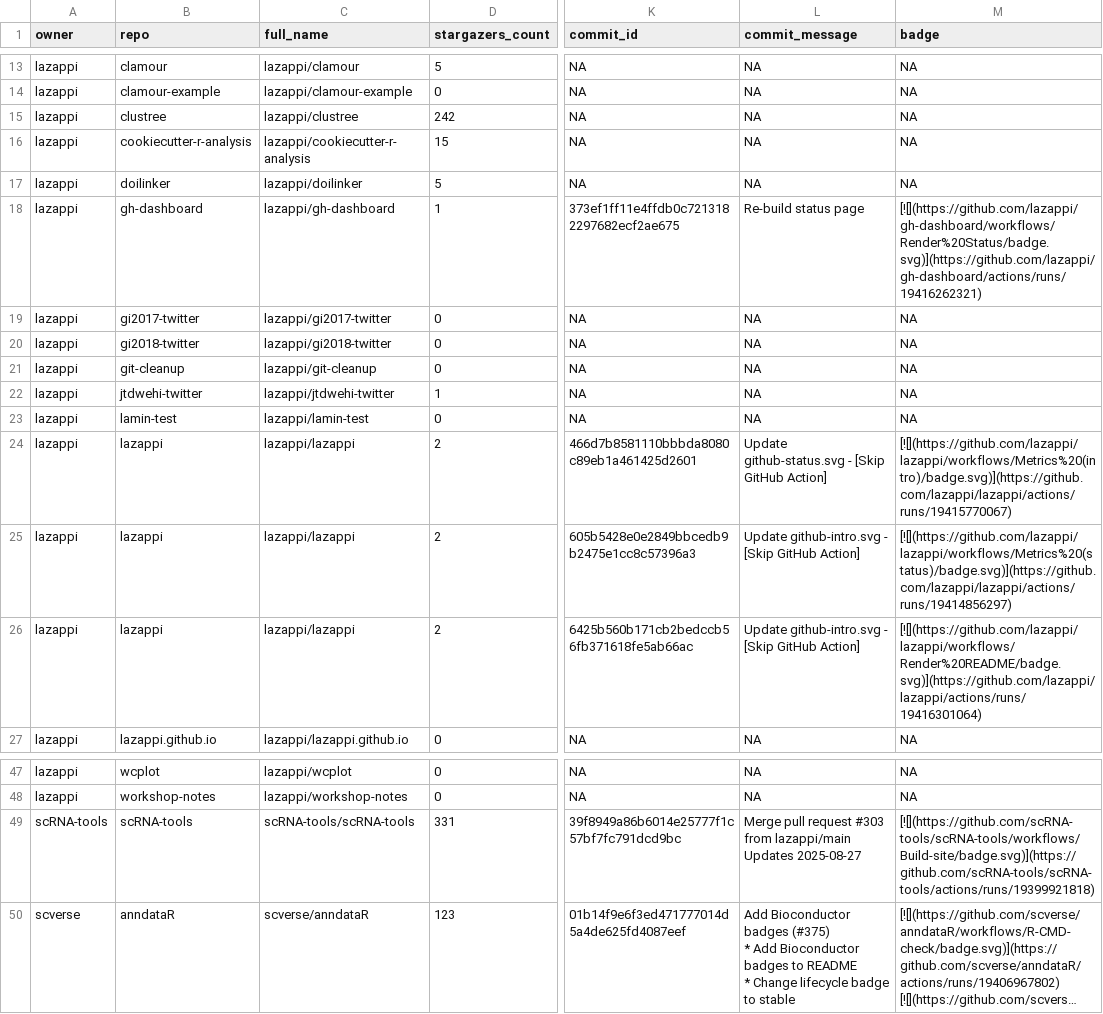
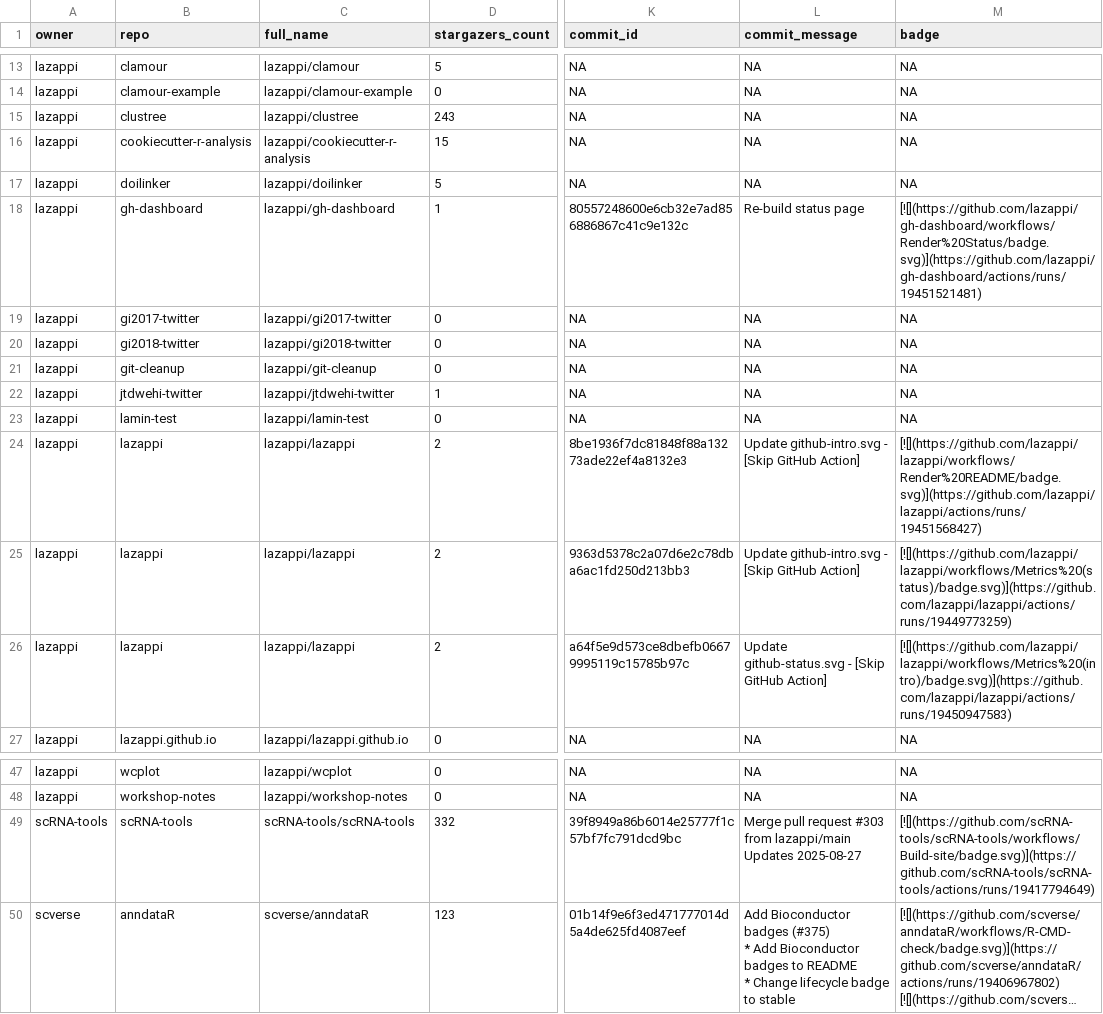
Before and after one commit to lazappi/gh-dashboard, a CSV file: repos.csv, drawn as a sheet; only a part is shown, gaps mark what is left out; long unchanged cells end in …; the diff names each change by its address in the sheet, - before the commit and + after, or states it on an @@ line.

```diff
--- a/repos.csv
+++ b/repos.csv
-D15 (stargazers_count): 242
+D15 (stargazers_count): 243
-K18 (commit_id): 373ef1ff11e4ffdb0c7213182297682ecf2ae675
+K18 (commit_id): 80557248600e6cb32e7ad856886867c41c9e132c
-M18 (badge): [![](https://github.com/lazappi/gh-dashboard/workflows/Render%20Status/badge.svg)](https://github.com/lazappi/gh-dashboard/actions/runs/19416262321)
+M18 (badge): [![](https://github.com/lazappi/gh-dashboard/workflows/Render%20Status/badge.svg)](https://github.com/lazappi/gh-dashboard/actions/runs/19451521481)
-K24 (commit_id): 466d7b8581110bbbda8080c89eb1a461425d2601
+K24 (commit_id): 8be1936f7dc81848f88a13273ade22ef4a8132e3
-L24 (commit_message): Update github-status.svg - [Skip…
+L24 (commit_message): Update github-intro.svg - [Skip…
-M24 (badge): [![](https://github.com/lazappi/lazappi/workflows/Metrics%20(intro)/badge.svg)](https://github.com/lazappi/lazappi/actions/runs/19415770067)
+M24 (badge): [![](https://github.com/lazappi/lazappi/workflows/Render%20README/badge.svg)](https://github.com/lazappi/lazappi/actions/runs/19451568427)
-K25 (commit_id): 605b5428e0e2849bbcedb9b2475e1cc8c57396a3
+K25 (commit_id): 9363d5378c2a07d6e2c78dba6ac1fd250d213bb3
-M25 (badge): [![](https://github.com/lazappi/lazappi/workflows/Metrics%20(status)/badge.svg)](https://github.com/lazappi/lazappi/actions/runs/19414856297)
+M25 (badge): [![](https://github.com/lazappi/lazappi/workflows/Metrics%20(status)/badge.svg)](https://github.com/lazappi/lazappi/actions/runs/19449773259)
-K26 (commit_id): 6425b560b171cb2bedccb56fb371618fe5ab66ac
+K26 (commit_id): a64f5e9d573ce8dbefb06679995119c15785b97c
-L26 (commit_message): Update github-intro.svg - [Skip…
+L26 (commit_message): Update github-status.svg - [Skip…
-M26 (badge): [![](https://github.com/lazappi/lazappi/workflows/Render%20README/badge.svg)](https://github.com/lazappi/lazappi/actions/runs/19416301064)
+M26 (badge): [![](https://github.com/lazappi/lazappi/workflows/Metrics%20(intro)/badge.svg)](https://github.com/lazappi/lazappi/actions/runs/19450947583)
-D49 (stargazers_count): 331
+D49 (stargazers_count): 332
-M49 (badge): [![](https://github.com/scRNA-tools/scRNA-tools/workflows/Build-site/badge.svg)](https://github.com/scRNA-tools/scRNA-tools/actions/runs/19399921818)
+M49 (badge): [![](https://github.com/scRNA-tools/scRNA-tools/workflows/Build-site/badge.svg)](https://github.com/scRNA-tools/scRNA-tools/actions/runs/19417794649)
```
Also changed, not shown: 1 other file.
